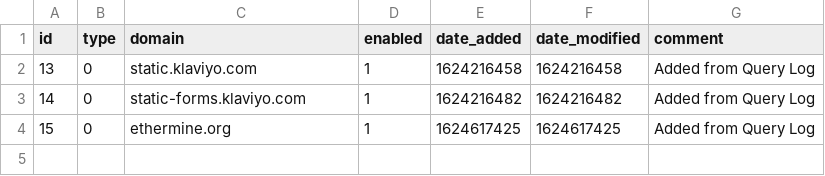
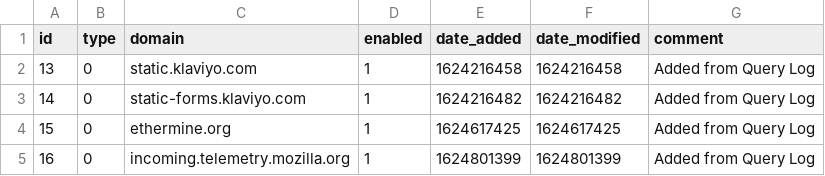
Before and after one commit to lakr/my-pihole-lists, a CSV file: domainlist.csv, drawn as a sheet; the diff names each change by its address in the sheet, - before the commit and + after, or states it on an @@ line.

Commit message:
Updated June 27, 2021  7:00PM

```diff
--- a/domainlist.csv
+++ b/domainlist.csv
+row 5: 16 | 0 | incoming.telemetry.mozilla.org | 1 | 1624801399 | 1624801399 | Added from Query Log
```
